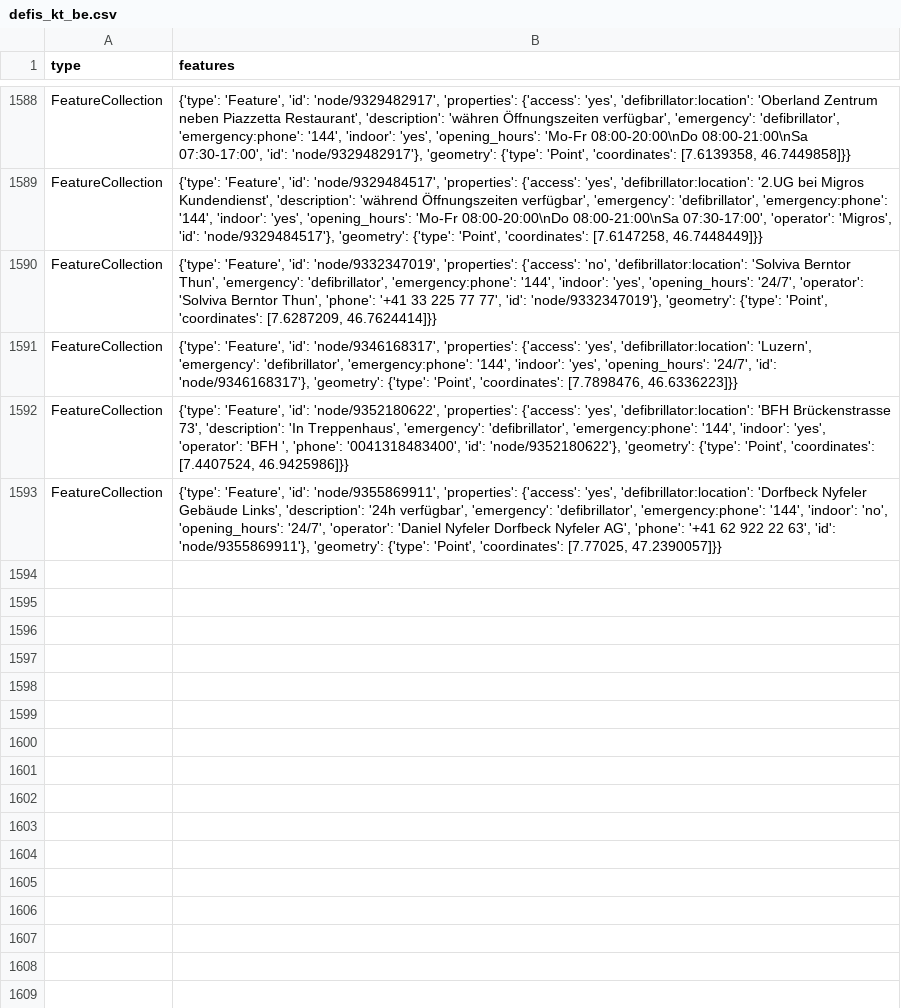
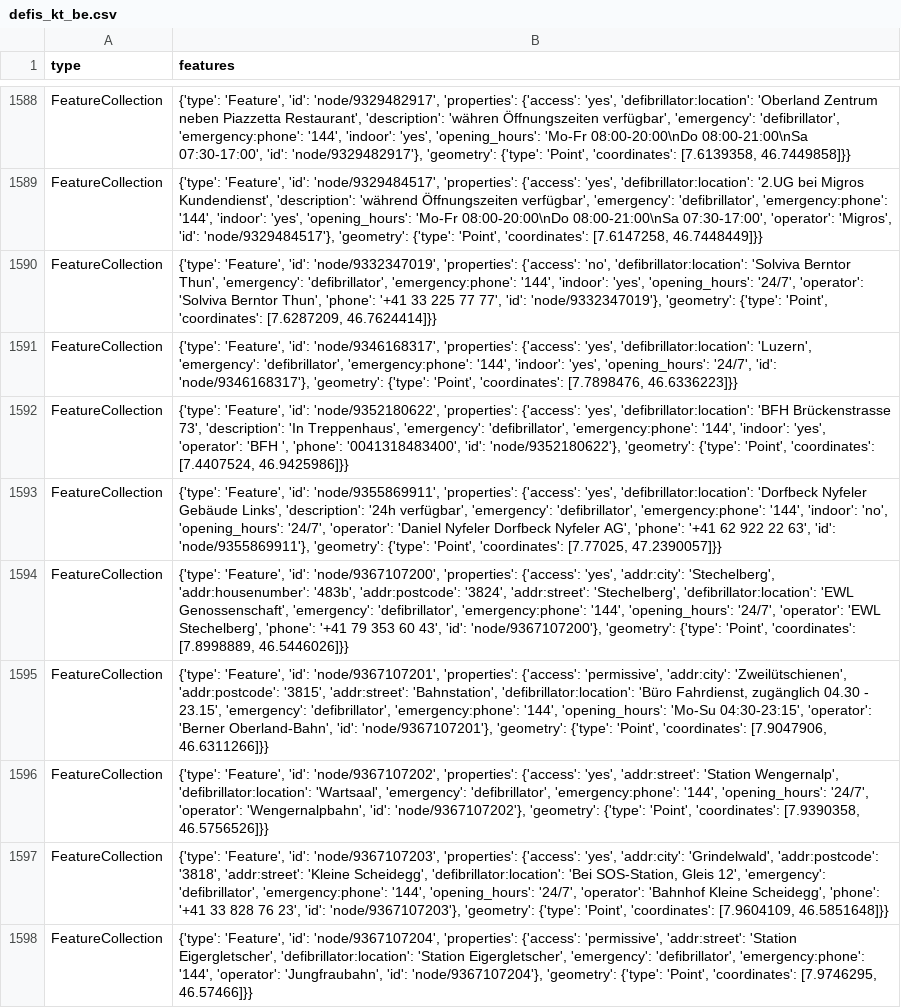
Before and after one commit to OpenBracketsCH/defi_data, a CSV file: data/csv/defis_kt_be.csv, drawn as a sheet; only a part is shown, gaps mark what is left out; the diff covers the shown part only.

```diff
--- a/data/csv/defis_kt_be.csv
+++ b/data/csv/defis_kt_be.csv
@@ -1593 +1593,6 @@ FeatureCollection,"{'type': 'Feature', 'id': 'node/9352180622', 'properties': {'
 FeatureCollection,"{'type': 'Feature', 'id': 'node/9355869911', 'properties': {'access': 'yes', 'defibrillator:location': 'Dorfbeck Nyfeler Gebäude Links', 'description': '24h verfügbar', 'emergency': 'defibrillator', 'emergency:phone': '144', 'indoor': 'no', 'opening_hours': '24/7', 'operator': 'Daniel Nyfeler Dorfbeck Nyfeler AG', 'phone': '+41 62 922 22 63', 'id': 'node/9355869911'}, 'geometry': {'type': 'Point', 'coordinates': [7.77025, 47.2390057]}}"
+FeatureCollection,"{'type': 'Feature', 'id': 'node/9367107200', 'properties': {'access': 'yes', 'addr:city': 'Stechelberg', 'addr:housenumber': '483b', 'addr:postcode': '3824', 'addr:street': 'Stechelberg', 'defibrillator:location': 'EWL Genossenschaft', 'emergency': 'defibrillator', 'emergency:phone': '144', 'opening_hours': '24/7', 'operator': 'EWL Stechelberg', 'phone': '+41 79 353 60 43', 'id': 'node/9367107200'}, 'geometry': {'type': 'Point', 'coordinates': [7.8998889, 46.5446026]}}"
+FeatureCollection,"{'type': 'Feature', 'id': 'node/9367107201', 'properties': {'access': 'permissive', 'addr:city': 'Zweilütschienen', 'addr:postcode': '3815', 'addr:street': 'Bahnstation', 'defibrillator:location': 'Büro Fahrdienst, zugänglich 04.30 - 23.15', 'emergency': 'defibrillator', 'emergency:phone': '144', 'opening_hours': 'Mo-Su 04:30-23:15', 'operator': 'Berner Oberland-Bahn', 'id': 'node/9367107201'}, 'geometry': {'type': 'Point', 'coordinates': [7.9047906, 46.6311266]}}"
+FeatureCollection,"{'type': 'Feature', 'id': 'node/9367107202', 'properties': {'access': 'yes', 'addr:street': 'Station Wengernalp', 'defibrillator:location': 'Wartsaal', 'emergency': 'defibrillator', 'emergency:phone': '144', 'opening_hours': '24/7', 'operator': 'Wengernalpbahn', 'id': 'node/9367107202'}, 'geometry': {'type': 'Point', 'coordinates': [7.9390358, 46.5756526]}}"
+FeatureCollection,"{'type': 'Feature', 'id': 'node/9367107203', 'properties': {'access': 'yes', 'addr:city': 'Grindelwald', 'addr:postcode': '3818', 'addr:street': 'Kleine Scheidegg', 'defibrillator:location': 'Bei SOS-Station, Gleis 12', 'emergency': 'defibrillator', 'emergency:phone': '144', 'opening_hours': '24/7', 'operator': 'Bahnhof Kleine Scheidegg', 'phone': '+41 33 828 76 23', 'id': 'node/9367107203'}, 'geometry': {'type': 'Point', 'coordinates': [7.9604109, 46.5851648]}}"
+FeatureCollection,"{'type': 'Feature', 'id': 'node/9367107204', 'properties': {'access': 'permissive', 'addr:street': 'Station Eigergletscher', 'defibrillator:location': 'Station Eigergletscher', 'emergency': 'defibrillator', 'emergency:phone': '144', 'operator': 'Jungfraubahn', 'id': 'node/9367107204'}, 'geometry': {'type': 'Point', 'coordinates': [7.9746295, 46.57466]}}"
```
Also changed, not shown: 5 added rows and 5 edited cells elsewhere in this file, data/csv/defis_dispo_srz.csv, data/csv/defis_kt_sz.csv, 4 other files.
